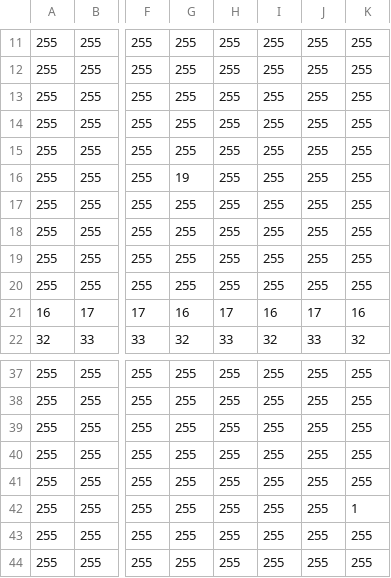
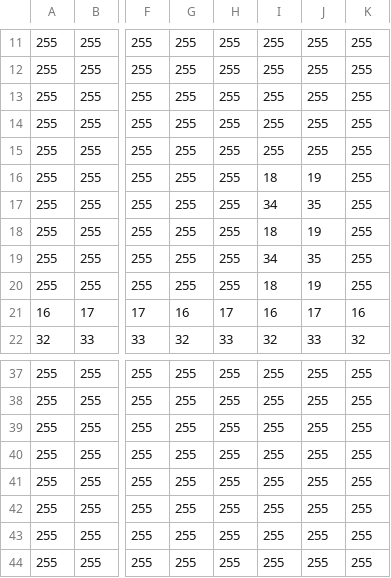
Before and after one commit to TAKERUHONMA/2DscrollGame, a CSV file: Assets/stage1.csv, drawn as a sheet; only a part is shown, gaps mark what is left out; the diff names each change by its address in the sheet, - before the commit and + after, or states it on an @@ line.

```diff
--- a/Assets/stage1.csv
+++ b/Assets/stage1.csv
-G16: 19
+G16: 255
-I16: 255
+I16: 18
-J16: 255
+J16: 19
-I17: 255
+I17: 34
-J17: 255
+J17: 35
-I18: 255
+I18: 18
-J18: 255
+J18: 19
-I19: 255
+I19: 34
-J19: 255
+J19: 35
-I20: 255
+I20: 18
-J20: 255
+J20: 19
-K42: 1
+K42: 255
```
